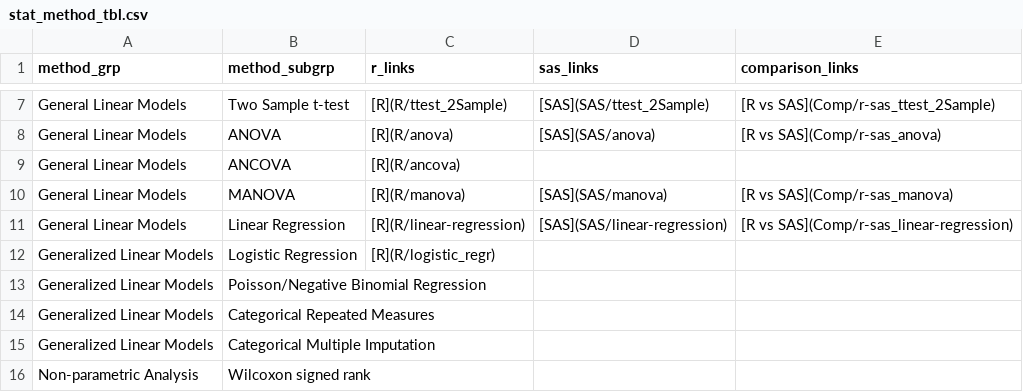
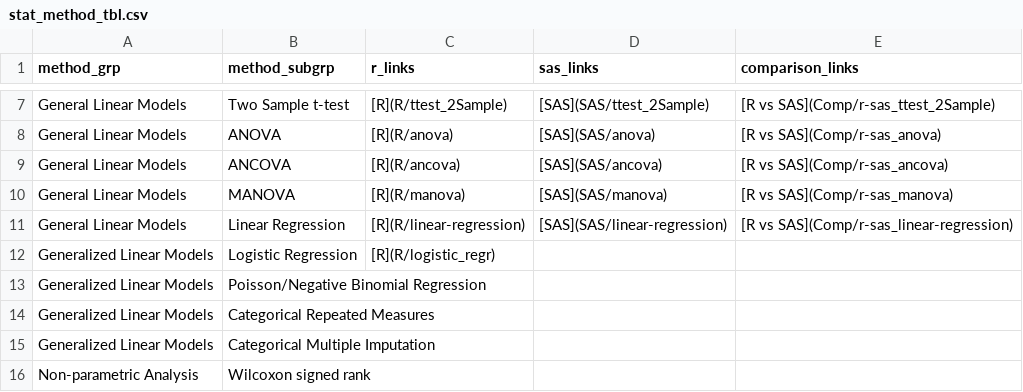
Before and after one commit to PSIAIMS/CAMIS, a CSV file: data/stat_method_tbl.csv, drawn as a sheet; only a part is shown, gaps mark what is left out.

Commit message:
Ancova pages

```diff
--- a/data/stat_method_tbl.csv
+++ b/data/stat_method_tbl.csv
@@ -8,3 +8,3 @@ General Linear Models,Two Sample t-test,[R](R/ttest_2Sample),[SAS](SAS/ttest_2Sa
 General Linear Models,ANOVA,[R](R/anova),[SAS](SAS/anova),[R vs SAS](Comp/r-sas_anova)
-General Linear Models,ANCOVA,[R](R/ancova),,
+General Linear Models,ANCOVA,[R](R/ancova),[SAS](SAS/ancova),[R vs SAS](Comp/r-sas_ancova)
 General Linear Models,MANOVA,[R](R/manova),[SAS](SAS/manova),[R vs SAS](Comp/r-sas_manova)
```
Also changed, not shown: 3 other files.
